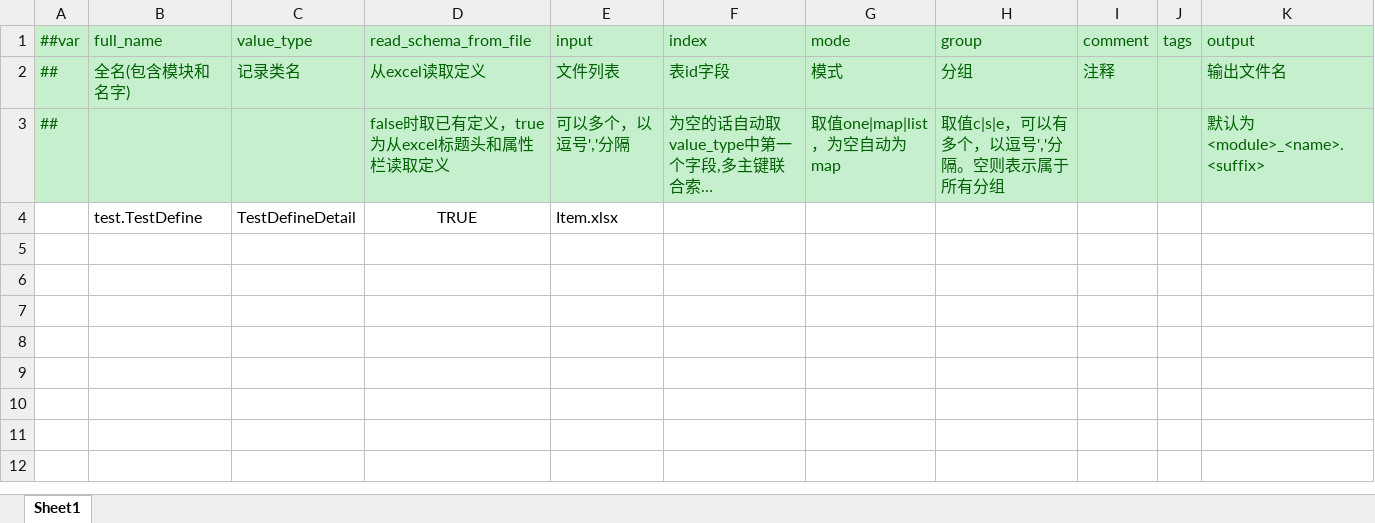
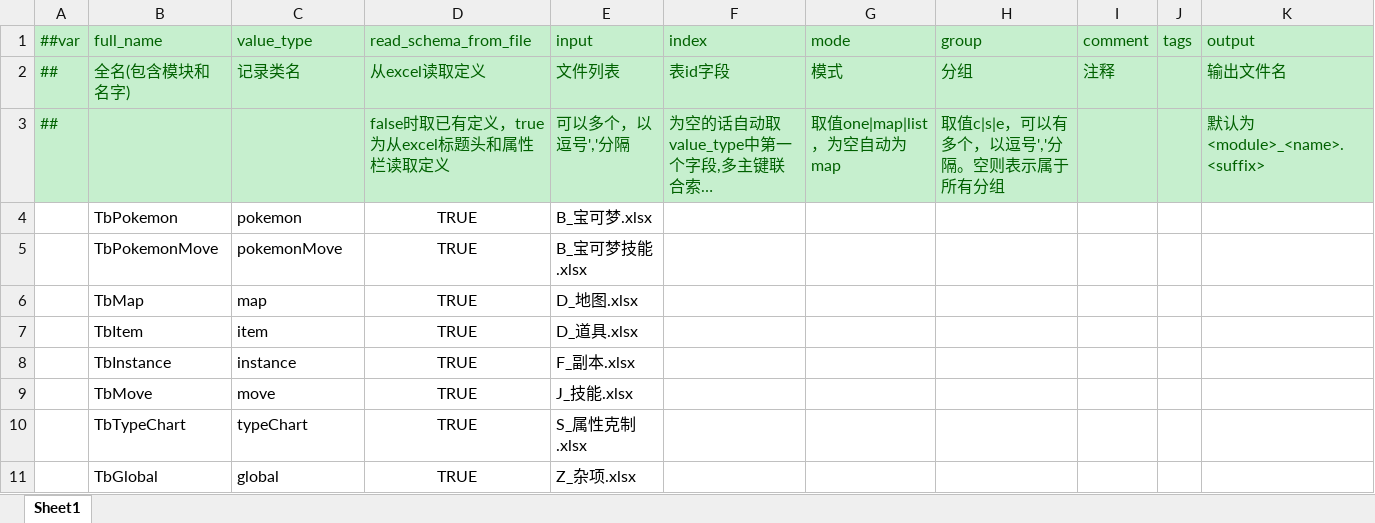
Before and after one commit to StevenTech-design/2025TTGJ, an Excel workbook: Tools/Luban/DataTables/Datas/__tables__.xlsx, sheet Sheet1, drawn as a sheet; long unchanged cells end in …; values as stored, in another font and other column widths than the file's, no borders; removed rows and columns are numbered as before the commit, all else as after; the diff names each change by its address in the sheet, - before the commit and + after, or states it on an @@ line.

```diff
--- a/Tools/Luban/DataTables/Datas/__tables__.xlsx (sheet Sheet1)
+++ b/Tools/Luban/DataTables/Datas/__tables__.xlsx (sheet Sheet1)
-row 4:  | test.TestDefine | TestDefineDetail | TRUE | Item.xlsx
+row 4:  | TbPokemon | pokemon | TRUE | B_宝可梦.xlsx
+row 5:  | TbPokemonMove | pokemonMove | TRUE | B_宝可梦技能.xlsx
+row 6:  | TbMap | map | TRUE | D_地图.xlsx
+row 7:  | TbItem | item | TRUE | D_道具.xlsx
+row 8:  | TbInstance | instance | TRUE | F_副本.xlsx
+row 9:  | TbMove | move | TRUE | J_技能.xlsx
+row 10:  | TbTypeChart | typeChart | TRUE | S_属性克制.xlsx
+row 11:  | TbGlobal | global | TRUE | Z_杂项.xlsx
```
Also changed, not shown: Tools/Luban/DataTables/Datas/__beans__.xlsx, Tools/Luban/DataTables/Datas/__enums__.xlsx, 9 other files.
